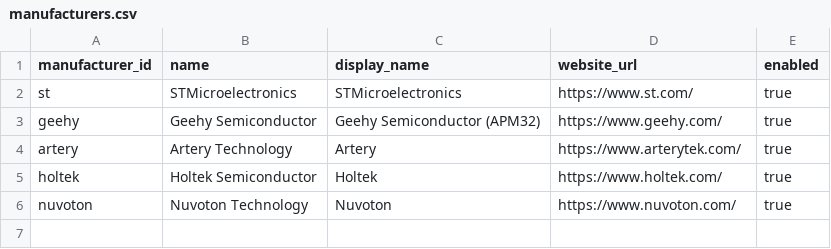
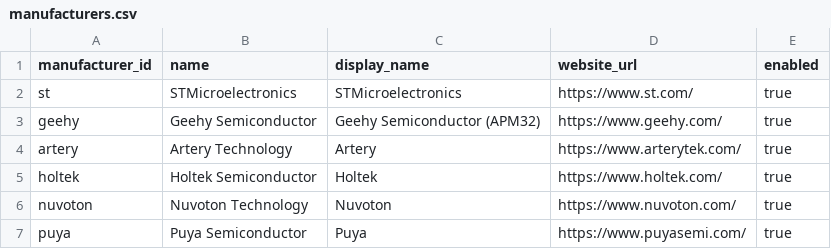
Before and after one commit to 704103/MCU-Selector, a CSV file: data/source/manufacturers.csv, drawn as a sheet; the diff names each change by its address in the sheet, - before the commit and + after, or states it on an @@ line.

Commit message:
feat: import second official MCU data batch

```diff
--- a/data/source/manufacturers.csv
+++ b/data/source/manufacturers.csv
+row 7: puya | Puya Semiconductor | Puya | https://www.puyasemi.com/ | true
```
Also changed, not shown: 4 other files.
